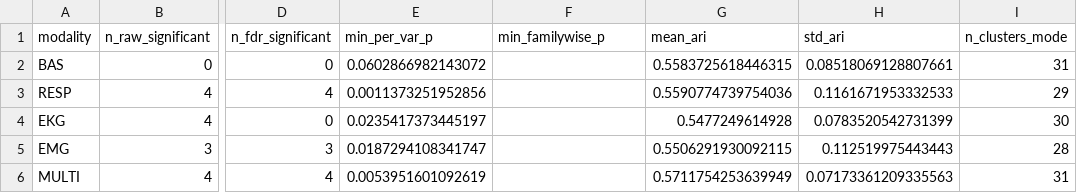
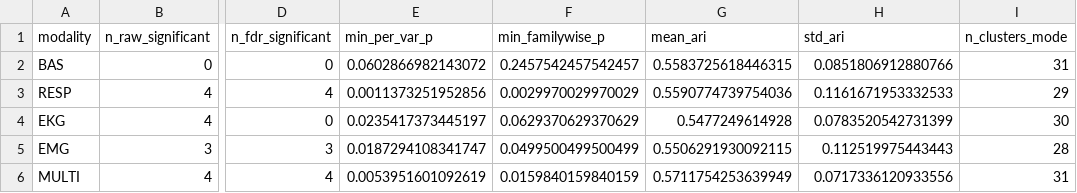
Before and after one commit to AsliAktas/sleepfm-interpretability, a CSV file: reports/phase22_rigor_n100/SUMMARY.csv, drawn as a sheet; only a part is shown, gaps mark what is left out; the diff names each change by its address in the sheet, - before the commit and + after, or states it on an @@ line.

```diff
--- a/reports/phase22_rigor_n100/SUMMARY.csv
+++ b/reports/phase22_rigor_n100/SUMMARY.csv
-F2 (min_familywise_p): (empty)
+F2 (min_familywise_p): 0.2457542457542457
-H2 (std_ari): 0.08518069128807661
+H2 (std_ari): 0.0851806912880766
-F3 (min_familywise_p): (empty)
+F3 (min_familywise_p): 0.0029970029970029
-F4 (min_familywise_p): (empty)
+F4 (min_familywise_p): 0.0629370629370629
-F5 (min_familywise_p): (empty)
+F5 (min_familywise_p): 0.0499500499500499
-F6 (min_familywise_p): (empty)
+F6 (min_familywise_p): 0.0159840159840159
-H6 (std_ari): 0.07173361209335563
+H6 (std_ari): 0.0717336120933556
```
Also changed, not shown: 4 other files.
